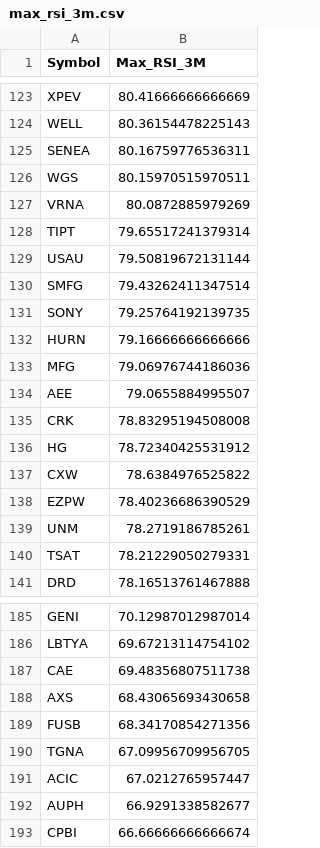
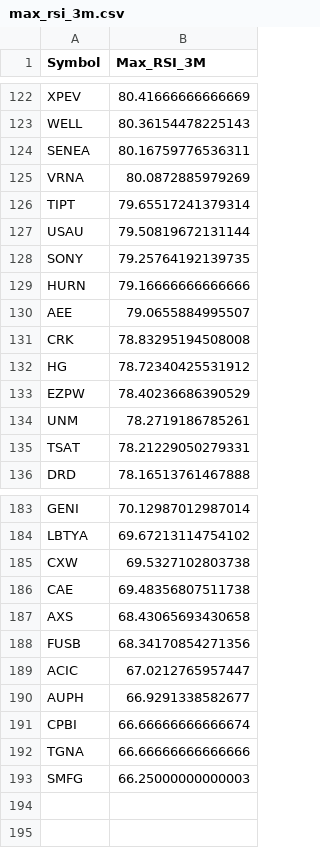
Before and after one commit to Mihaii2/Trader_Companion, a CSV file: flask_microservice_stocks_filterer/stocks_filtering_application/minervini_4mo/ranking_screens/results/max_rsi_3m.csv, drawn as a sheet; only a part is shown, gaps mark what is left out; the diff covers the shown part only.

```diff
--- a/flask_microservice_stocks_filterer/stocks_filtering_application/minervini_4mo/ranking_screens/results/max_rsi_3m.csv
+++ b/flask_microservice_stocks_filterer/stocks_filtering_application/minervini_4mo/ranking_screens/results/max_rsi_3m.csv
@@ -125,3 +124,2 @@ WELL,80.36154478225143
 SENEA,80.16759776536311
-WGS,80.15970515970511
 VRNA,80.0872885979269
@@ -129,6 +127,4 @@ TIPT,79.65517241379314
 USAU,79.50819672131144
-SMFG,79.43262411347514
 SONY,79.25764192139735
 HURN,79.16666666666666
-MFG,79.06976744186036
 AEE,79.0655884995507
@@ -136,3 +132,2 @@ CRK,78.83295194508008
 HG,78.72340425531912
-CXW,78.6384976525822
 EZPW,78.40236686390529
@@ -186,2 +184,3 @@ GENI,70.12987012987014
 LBTYA,69.67213114754102
+CXW,69.5327102803738
 CAE,69.48356807511738
@@ -189,3 +188,2 @@ AXS,68.43065693430658
 FUSB,68.34170854271356
-TGNA,67.09956709956705
 ACIC,67.0212765957447
@@ -193 +191,3 @@ AUPH,66.9291338582677
 CPBI,66.66666666666674
+TGNA,66.66666666666666
+SMFG,66.25000000000003
```
Also changed, not shown: 8 added rows, 6 removed rows and 1 edited cell elsewhere in this file, flask_microservice_stocks_filterer/stocks_filtering_application/ipos/stocks_ranking_by_price.csv, flask_microservice_stocks_filterer/stocks_filtering_application/minervini_1mo/banned_stocks/banned_stocks.csv, 14 other files.
